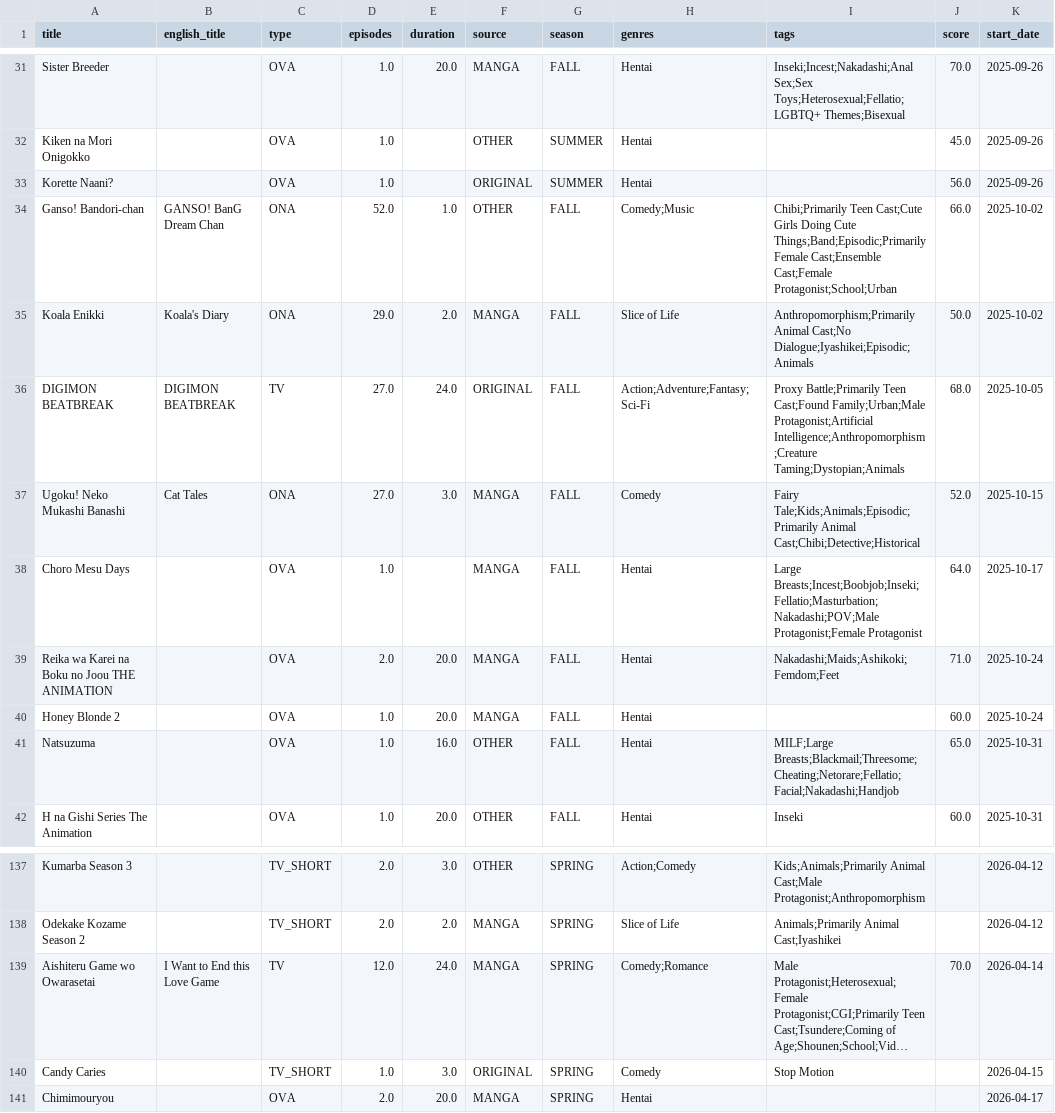
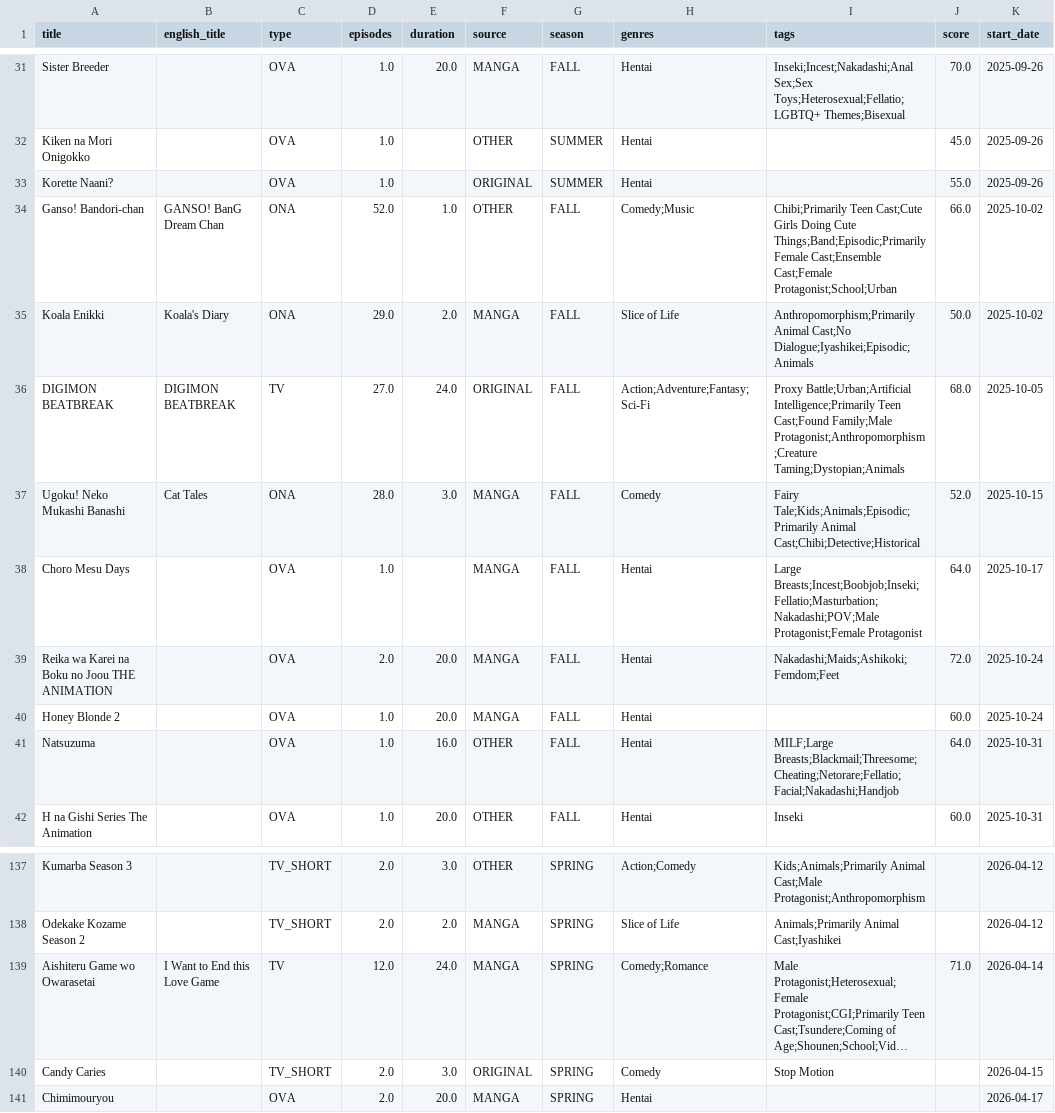
Before and after one commit to Andres-pixel35/Anime-dashboard, a CSV file: data/modified/airing_anime_M.csv, drawn as a sheet; only a part is shown, gaps mark what is left out; long unchanged cells end in …; the diff covers the shown part only; the diff names each change by its address in the sheet, - before the commit and + after, or states it on an @@ line.

```diff
--- a/data/modified/airing_anime_M.csv
+++ b/data/modified/airing_anime_M.csv
-J33 (score): 56.0
+J33 (score): 55.0
-I36 (tags): Proxy Battle;Primarily Teen Cast;Found Family;Urban;Male Protagonist;Artificial Intelligence;Anthropomorphism;Creature Taming;Dystopian;Animals
+I36 (tags): Proxy Battle;Urban;Artificial Intelligence;Primarily Teen Cast;Found Family;Male Protagonist;Anthropomorphism;Creature Taming;Dystopian;Animals
-D37 (episodes): 27.0
+D37 (episodes): 28.0
-J39 (score): 71.0
+J39 (score): 72.0
-J41 (score): 65.0
+J41 (score): 64.0
-J139 (score): 70.0
+J139 (score): 71.0
-D140 (episodes): 1.0
+D140 (episodes): 2.0
```
Also changed, not shown: 3 added rows, 3 removed rows, 3 moved rows and 23 edited cells elsewhere in this file, 1 other file.
